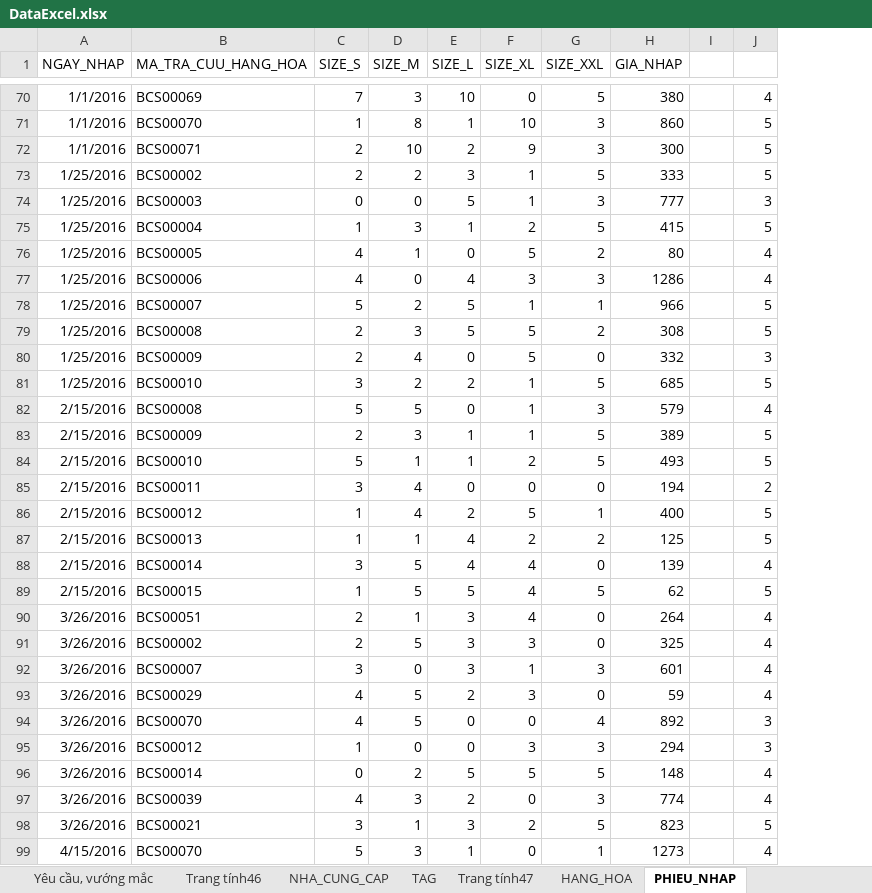
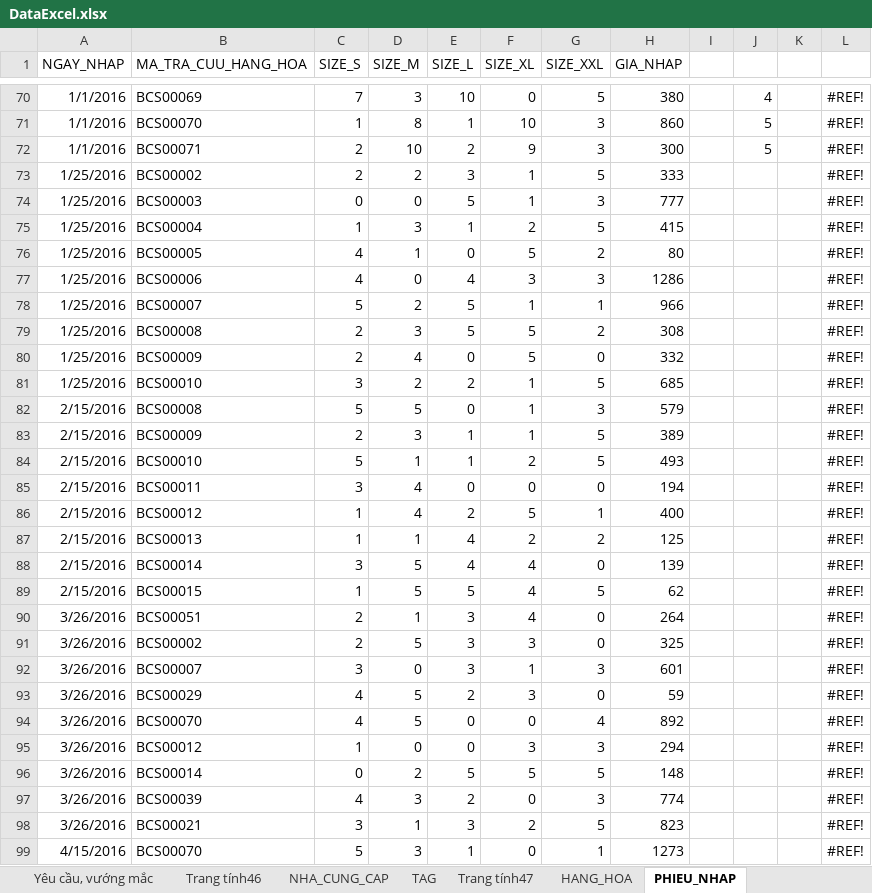
Before and after one commit to vandertyson/QLBH-ver3, an Excel workbook: DataExcel.xlsx, sheet PHIEU_NHAP, drawn as a sheet; only a part is shown, gaps mark what is left out; values as stored, in another font and other column widths than the file's, no borders; the diff covers the shown part only; the diff names each change by its address in the sheet, - before the commit and + after, or states it on an @@ line.

```diff
--- a/DataExcel.xlsx (sheet PHIEU_NHAP)
+++ b/DataExcel.xlsx (sheet PHIEU_NHAP)
+column K, empty
+column L, rows 70-99: all #REF!
-J73: 5
+J73: (empty)
-J74: 3
+J74: (empty)
-J75: 5
+J75: (empty)
-J76:J77: 4
+J76:J77: (empty)
-J78:J79: 5
+J78:J79: (empty)
-J80: 3
+J80: (empty)
-J81: 5
+J81: (empty)
-J82: 4
+J82: (empty)
-J83:J84: 5
+J83:J84: (empty)
-J85: 2
+J85: (empty)
-J86:J87: 5
+J86:J87: (empty)
-J88: 4
+J88: (empty)
-J89: 5
+J89: (empty)
-J90:J93: 4
+J90:J93: (empty)
-J94:J95: 3
+J94:J95: (empty)
-J96:J97: 4
+J96:J97: (empty)
-J98: 5
+J98: (empty)
-J99: 4
+J99: (empty)
```
Also changed, not shown: other rows of this sheet, 7 other files.
